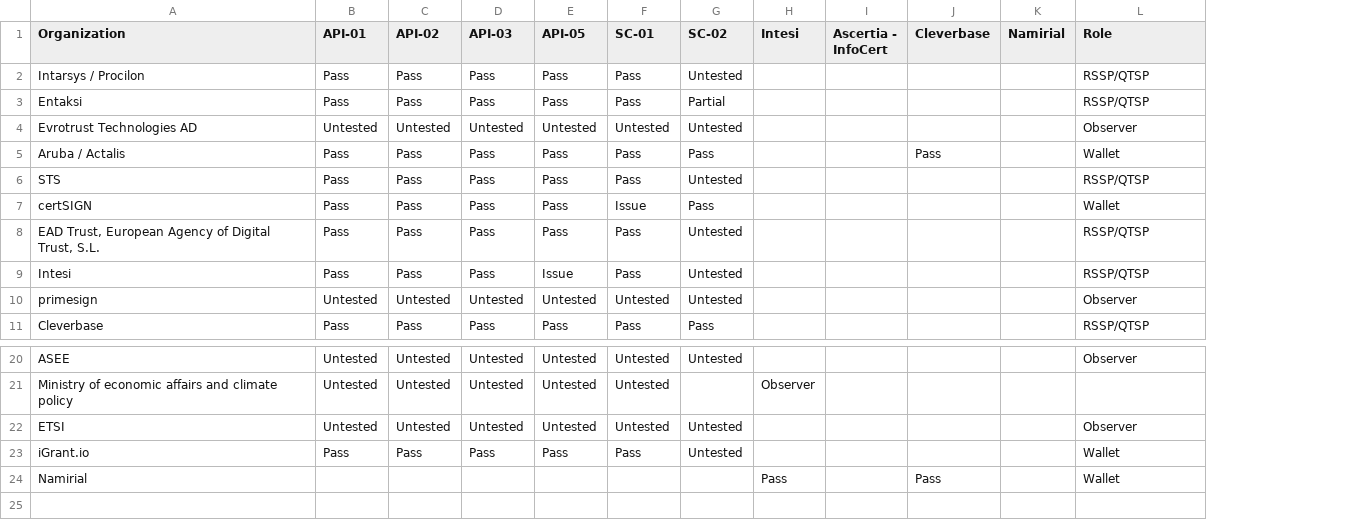
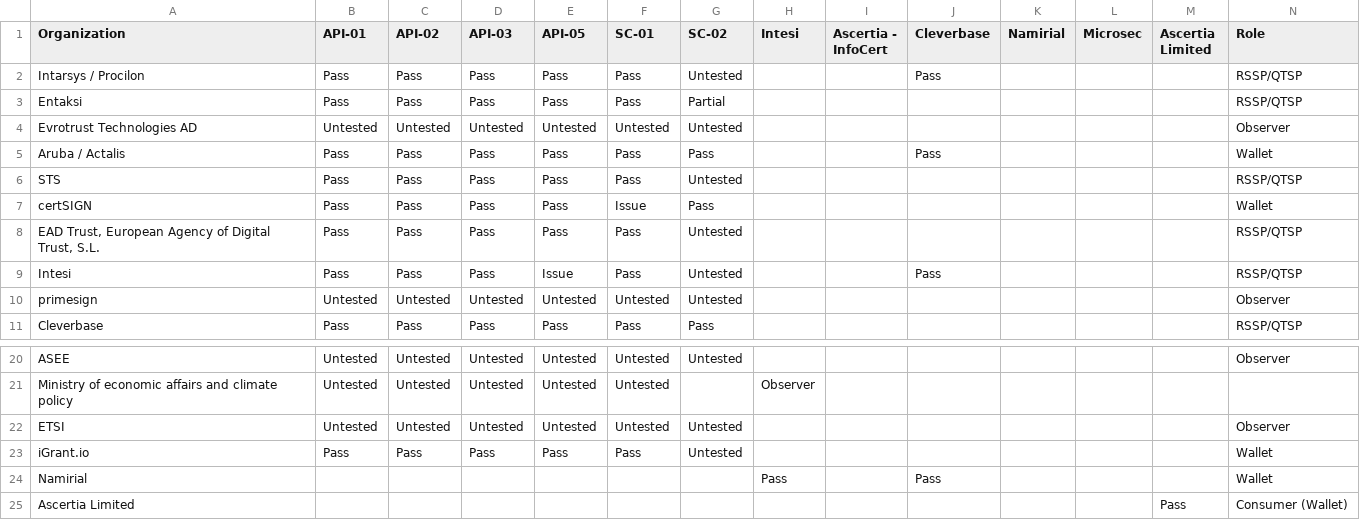
Before and after one commit to JorgeFrias/CSC-Interop-Event-Web, a CSV file: results.csv, drawn as a sheet; only a part is shown, gaps mark what is left out; the diff names each change by its address in the sheet, - before the commit and + after, or states it on an @@ line.

```diff
--- a/results.csv
+++ b/results.csv
+column L (Microsec), empty
+column M (Ascertia Limited), empty
-J2 (Cleverbase): (empty)
+J2 (Cleverbase): Pass
-J9 (Cleverbase): (empty)
+J9 (Cleverbase): Pass
+row 25: Ascertia Limited |  |  |  |  |  |  |  |  |  |  |  | Pass | Consumer (Wallet)
```
